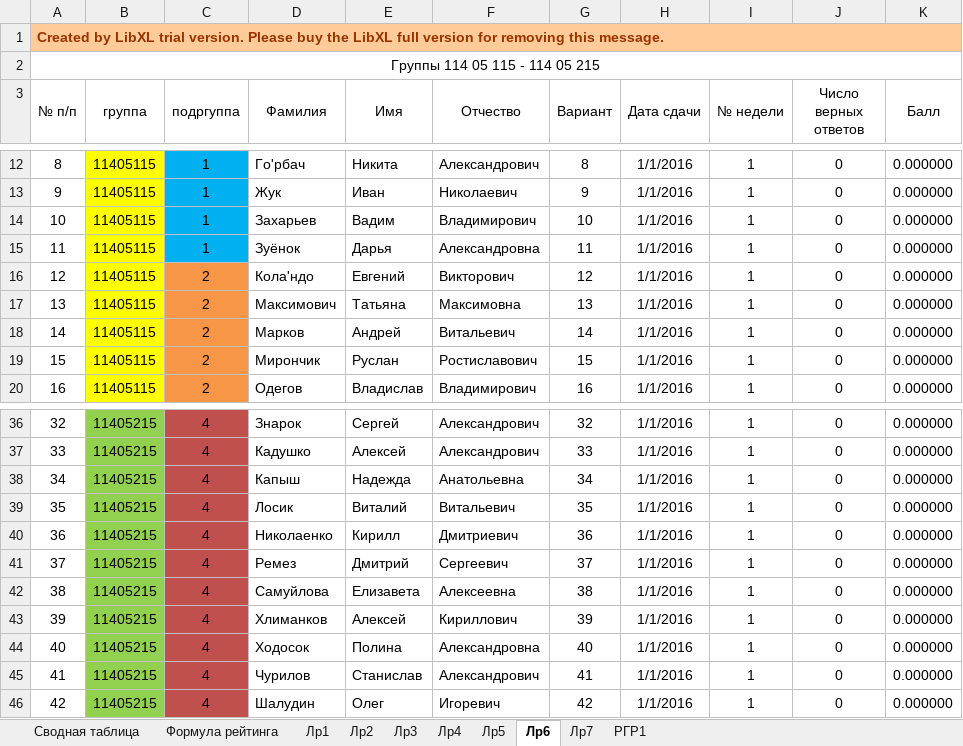
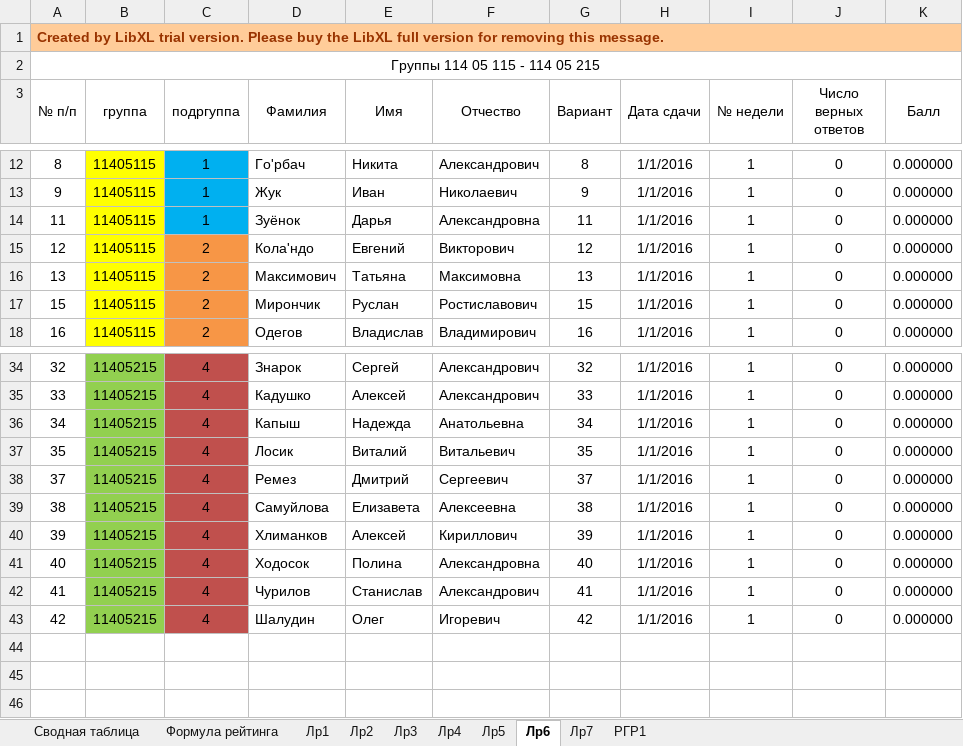
Before and after one commit to b490/rating, an Excel workbook: ТМОГИ.2016.осень.xlsx, sheet Лр6, drawn as a sheet; only a part is shown, gaps mark what is left out; values as stored, in another font and other column widths than the file's, no borders; the diff names each change by its address in the sheet, - before the commit and + after, or states it on an @@ line.

```diff
--- a/ТМОГИ.2016.осень.xlsx (sheet Лр6)
+++ b/ТМОГИ.2016.осень.xlsx (sheet Лр6)
-row 14: 10 | 11405115 | 1 | Захарьев | Вадим | Владимирович | 10 | 1/1/2016 | 1 | 0 | 0.000000
-row 18: 14 | 11405115 | 2 | Марков | Андрей | Витальевич | 14 | 1/1/2016 | 1 | 0 | 0.000000
-row 40: 36 | 11405215 | 4 | Николаенко | Кирилл | Дмитриевич | 36 | 1/1/2016 | 1 | 0 | 0.000000
```
Also changed, not shown: sheet Сводная таблица, sheet Лр3, sheet Лр4, sheet Лр5, sheet Лр7, sheet Лр1, 2 more sheets, formulas that keep their value, hidden cells.
